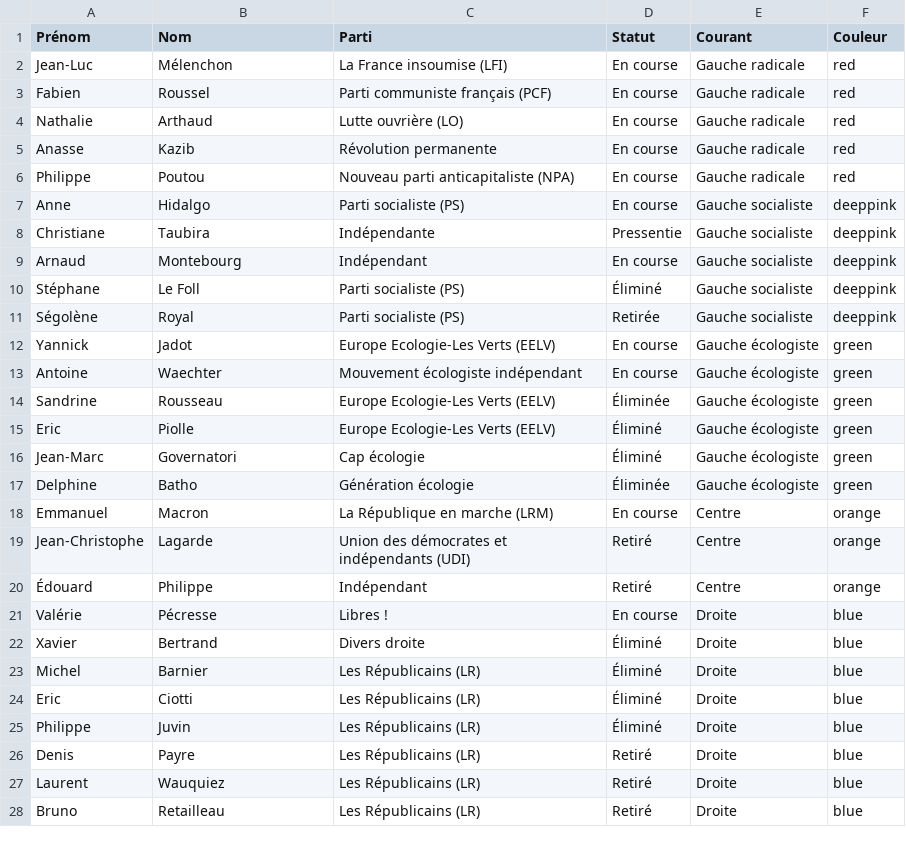
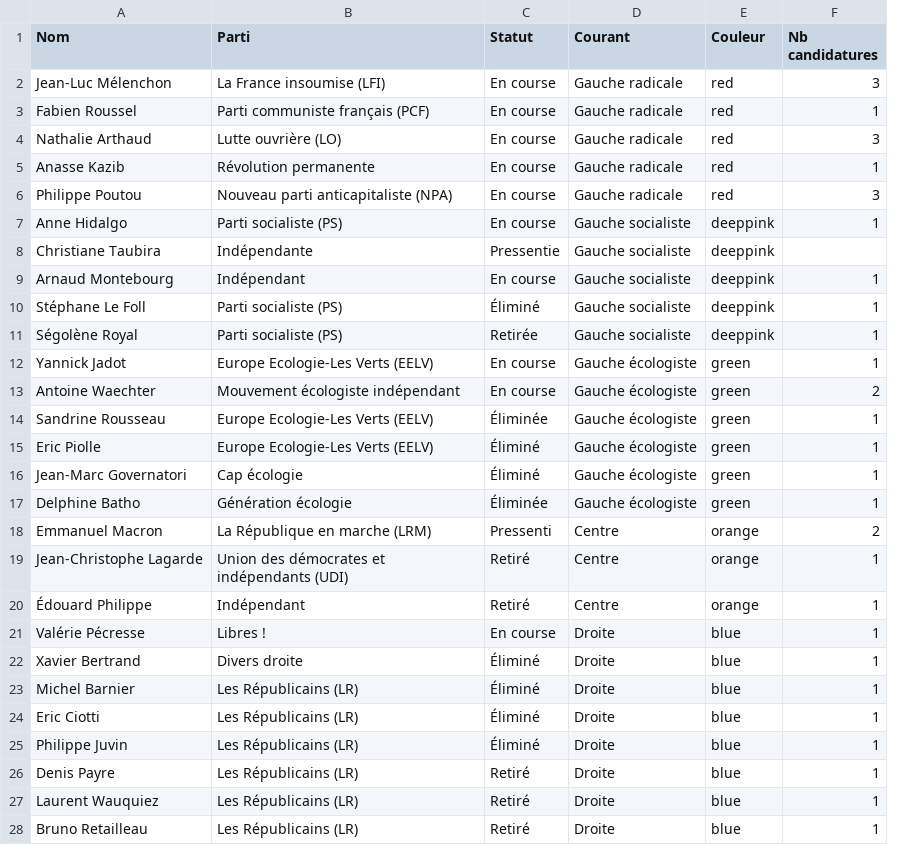
Before and after one commit to Guillaume-ds/data_presidence, a CSV file: Static/candidats.csv, drawn as a sheet; only a part is shown; removed rows and columns are numbered as before the commit, all else as after; the diff covers the shown part only; the diff names each change by its address in the sheet, - before the commit and + after, or states it on an @@ line.

```diff
--- a/Static/candidats.csv
+++ b/Static/candidats.csv
-column A (Prénom), rows 2-28: Jean-Luc | Fabien | Nathalie | Anasse | Philippe | Anne | Christiane | Arnaud | Stéphane | Ségolène | Yannick | Antoine | Sandrine | Eric | Jean-Marc | Delphine | Emmanuel | Jean-Christophe | Édouard | Valérie | Xavier | Michel | Eric | Philippe | Denis | Laurent | Bruno
+column F (Nb candidatures), rows 2-28: 3 | 1 | 3 | 1 | 3 | 1 |  | 1 | 1 | 1 | 1 | 2 | 1 | 1 | 1 | 1 | 2 | 1 | 1 | 1 | 1 | 1 | 1 | 1 | 1 | 1 | 1
-A2 (Nom): Mélenchon
+A2 (Nom): Jean-Luc Mélenchon
-A3 (Nom): Roussel
+A3 (Nom): Fabien Roussel
-A4 (Nom): Arthaud
+A4 (Nom): Nathalie Arthaud
-A5 (Nom): Kazib
+A5 (Nom): Anasse Kazib
-A6 (Nom): Poutou
+A6 (Nom): Philippe Poutou
-A7 (Nom): Hidalgo
+A7 (Nom): Anne Hidalgo
-A8 (Nom): Taubira
+A8 (Nom): Christiane Taubira
-A9 (Nom): Montebourg
+A9 (Nom): Arnaud Montebourg
-A10 (Nom): Le Foll
+A10 (Nom): Stéphane Le Foll
-A11 (Nom): Royal
+A11 (Nom): Ségolène Royal
-A12 (Nom): Jadot
+A12 (Nom): Yannick Jadot
-A13 (Nom): Waechter
+A13 (Nom): Antoine Waechter
-A14 (Nom): Rousseau
+A14 (Nom): Sandrine Rousseau
-A15 (Nom): Piolle
+A15 (Nom): Eric Piolle
-A16 (Nom): Governatori
+A16 (Nom): Jean-Marc Governatori
-A17 (Nom): Batho
+A17 (Nom): Delphine Batho
-A18 (Nom): Macron
+A18 (Nom): Emmanuel Macron
-C18 (Statut): En course
+C18 (Statut): Pressenti
-A19 (Nom): Lagarde
+A19 (Nom): Jean-Christophe Lagarde
-A20 (Nom): Philippe
+A20 (Nom): Édouard Philippe
-A21 (Nom): Pécresse
+A21 (Nom): Valérie Pécresse
-A22 (Nom): Bertrand
+A22 (Nom): Xavier Bertrand
-A23 (Nom): Barnier
+A23 (Nom): Michel Barnier
-A24 (Nom): Ciotti
+A24 (Nom): Eric Ciotti
-A25 (Nom): Juvin
+A25 (Nom): Philippe Juvin
-A26 (Nom): Payre
+A26 (Nom): Denis Payre
-A27 (Nom): Wauquiez
+A27 (Nom): Laurent Wauquiez
-A28 (Nom): Retailleau
+A28 (Nom): Bruno Retailleau
```
Also changed, not shown: 14 edited cells elsewhere in this file, Static/comptes_twitter.csv, 10 other files.
